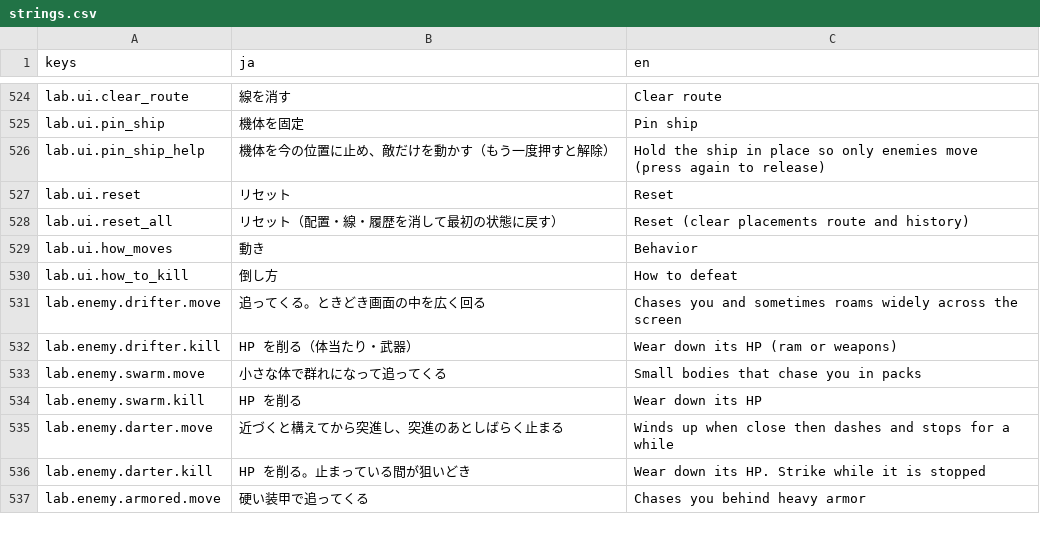
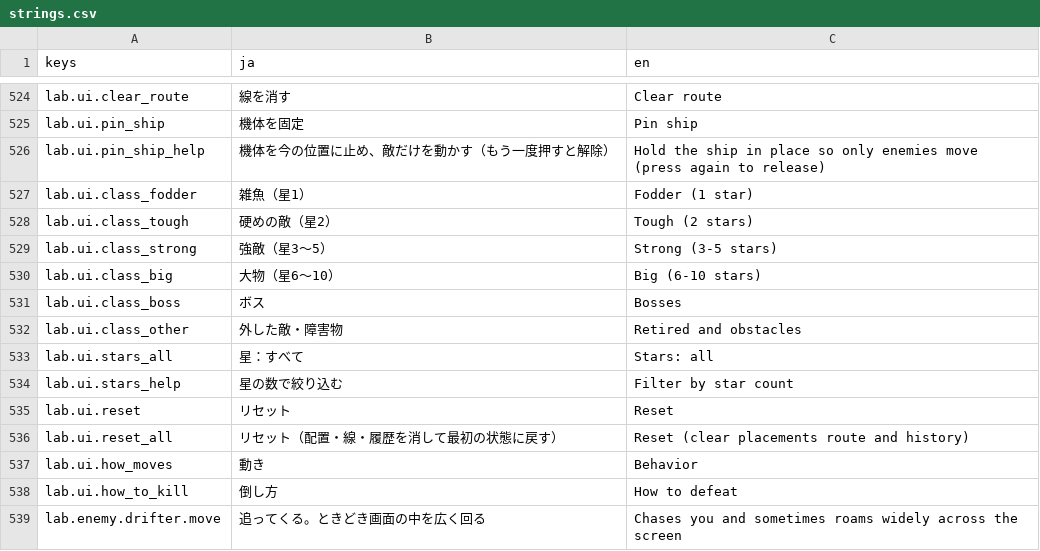
Before and after one commit to Tomatoguy1029/speed, a CSV file: speed/data/text/strings.csv, drawn as a sheet; only a part is shown, gaps mark what is left out; the shorter side is filled out with more unchanged rows.

```diff
--- a/speed/data/text/strings.csv
+++ b/speed/data/text/strings.csv
@@ -544,2 +544,10 @@ lab.ui.pin_ship,機体を固定,Pin ship
 lab.ui.pin_ship_help,機体を今の位置に止め、敵だけを動かす（もう一度押すと解除）,Hold the ship in place so only enemies move (press again to release)
+lab.ui.class_fodder,雑魚（星1）,Fodder (1 star)
+lab.ui.class_tough,硬めの敵（星2）,Tough (2 stars)
+lab.ui.class_strong,強敵（星3〜5）,Strong (3-5 stars)
+lab.ui.class_big,大物（星6〜10）,Big (6-10 stars)
+lab.ui.class_boss,ボス,Bosses
+lab.ui.class_other,外した敵・障害物,Retired and obstacles
+lab.ui.stars_all,星：すべて,Stars: all
+lab.ui.stars_help,星の数で絞り込む,Filter by star count
 lab.ui.reset,リセット,Reset
```
Also changed, not shown: 4 other files.
